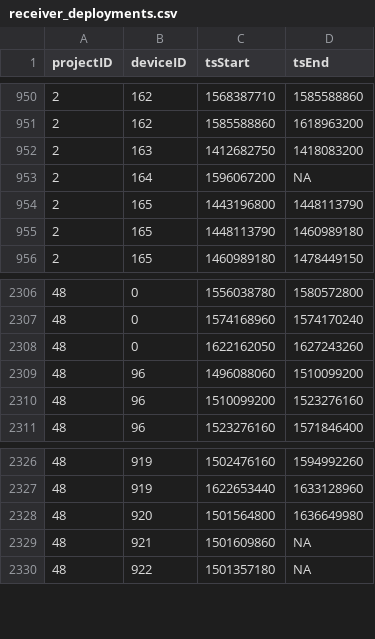
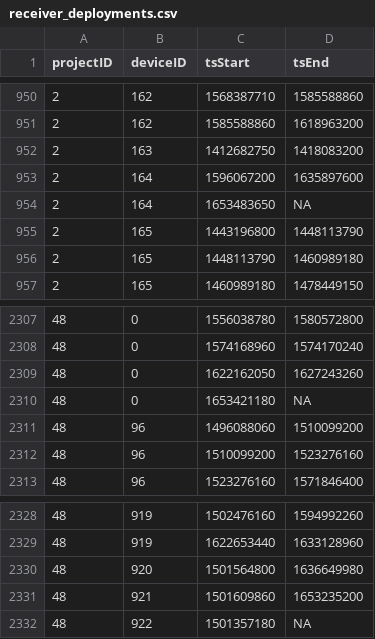
Before and after one commit to MotusWTS/motus-metadata-history, a CSV file: receiver_deployments.csv, drawn as a sheet; only a part is shown, gaps mark what is left out.

```diff
--- a/receiver_deployments.csv
+++ b/receiver_deployments.csv
@@ -952,3 +952,4 @@
 2,163,1412682750,1418083200
-2,164,1596067200,NA
+2,164,1596067200,1635897600
+2,164,1653483650,NA
 2,165,1443196800,1448113790
@@ -2308,2 +2309,3 @@
 48,0,1622162050,1627243260
+48,0,1653421180,NA
 48,96,1496088060,1510099200
@@ -2328,3 +2330,3 @@
 48,920,1501564800,1636649980
-48,921,1501609860,NA
+48,921,1501609860,1653235200
 48,922,1501357180,NA
```
Also changed, not shown: 2 other files.
